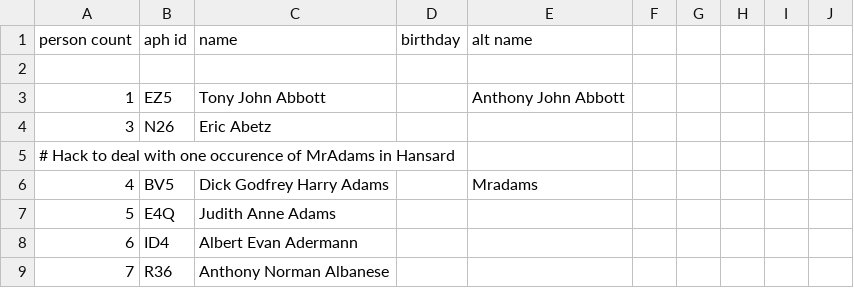
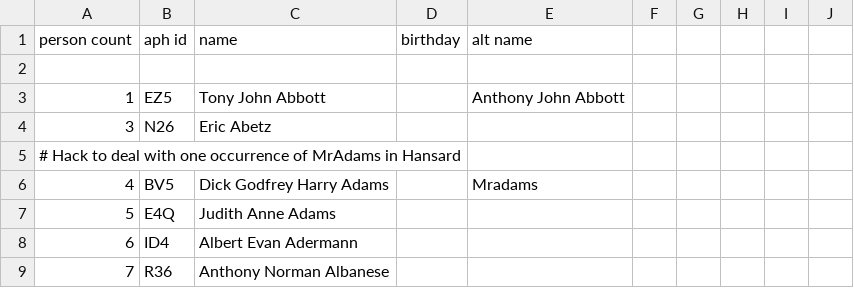
Before and after one commit to openaustralia/openaustralia-parser, a CSV file: data/people.csv, drawn as a sheet; only a part is shown; the diff names each change by its address in the sheet, - before the commit and + after, or states it on an @@ line.

```diff
--- a/data/people.csv
+++ b/data/people.csv
-A5 (person count): …with one occurence of MrAdams…
+A5 (person count): …with one occurrence of MrAdams…
```
